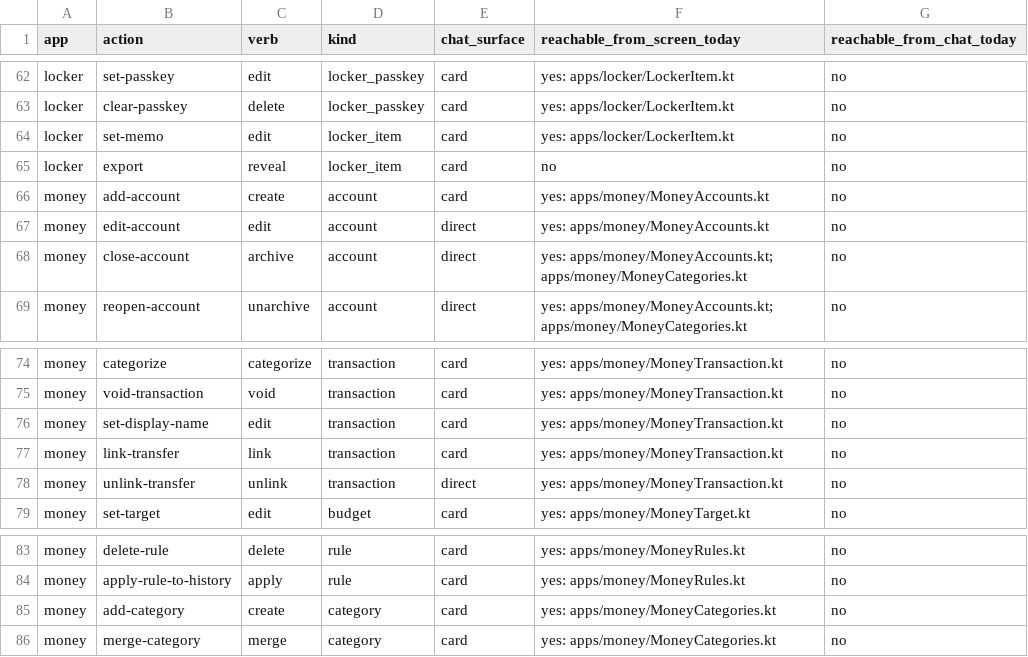
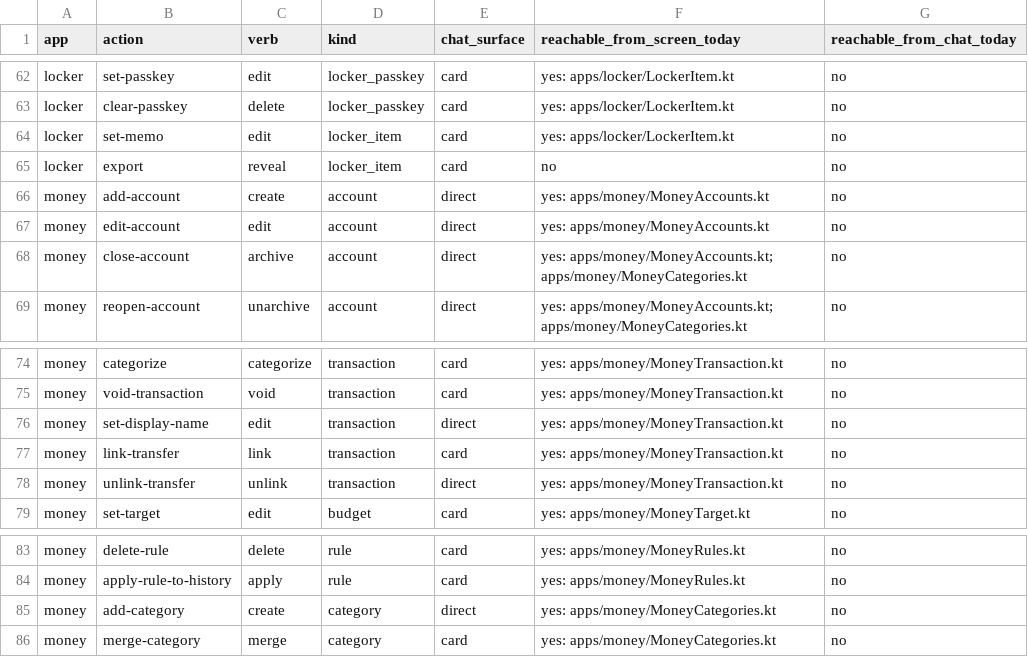
Before and after one commit to srikanth235/centraid, a CSV file: contracts/assist/catalog-census.csv, drawn as a sheet; only a part is shown, gaps mark what is left out.

```diff
--- a/contracts/assist/catalog-census.csv
+++ b/contracts/assist/catalog-census.csv
@@ -65,3 +65,3 @@ locker,set-memo,edit,locker_item,card,yes: apps/locker/LockerItem.kt,no
 locker,export,reveal,locker_item,card,no,no
-money,add-account,create,account,card,yes: apps/money/MoneyAccounts.kt,no
+money,add-account,create,account,direct,yes: apps/money/MoneyAccounts.kt,no
 money,edit-account,edit,account,direct,yes: apps/money/MoneyAccounts.kt,no
@@ -75,3 +75,3 @@ money,categorize,categorize,transaction,card,yes: apps/money/MoneyTransaction.kt
 money,void-transaction,void,transaction,card,yes: apps/money/MoneyTransaction.kt,no
-money,set-display-name,edit,transaction,card,yes: apps/money/MoneyTransaction.kt,no
+money,set-display-name,edit,transaction,direct,yes: apps/money/MoneyTransaction.kt,no
 money,link-transfer,link,transaction,card,yes: apps/money/MoneyTransaction.kt,no
@@ -84,3 +84,3 @@ money,delete-rule,delete,rule,card,yes: apps/money/MoneyRules.kt,no
 money,apply-rule-to-history,apply,rule,card,yes: apps/money/MoneyRules.kt,no
-money,add-category,create,category,card,yes: apps/money/MoneyCategories.kt,no
+money,add-category,create,category,direct,yes: apps/money/MoneyCategories.kt,no
 money,merge-category,merge,category,card,yes: apps/money/MoneyCategories.kt,no
```
Also changed, not shown: 21 other files.
